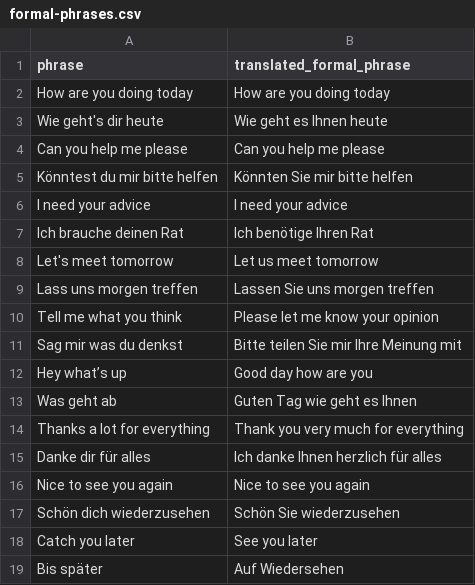
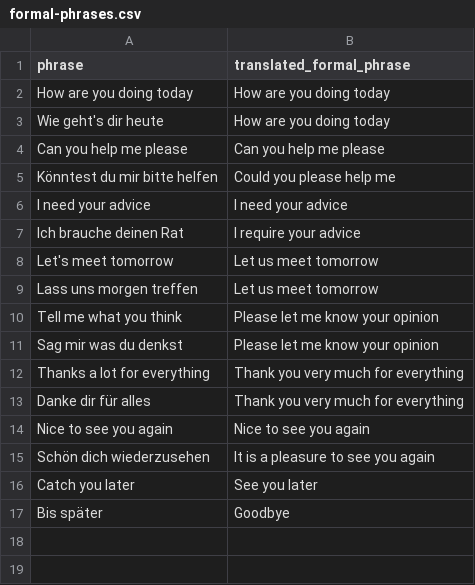
Before and after one commit to Dataforce-Solutions/dataforce.studio, a CSV file: frontend/public/data/formal-phrases.csv, drawn as a sheet.

Commit message:
chore: fix prompt opt dataset, docs

```diff
--- a/frontend/public/data/formal-phrases.csv
+++ b/frontend/public/data/formal-phrases.csv
@@ -2,18 +2,16 @@ phrase,translated_formal_phrase
 How are you doing today,How are you doing today
-Wie geht's dir heute,Wie geht es Ihnen heute
+Wie geht's dir heute,How are you doing today
 Can you help me please,Can you help me please
-Könntest du mir bitte helfen,Könnten Sie mir bitte helfen
+Könntest du mir bitte helfen,Could you please help me
 I need your advice,I need your advice
-Ich brauche deinen Rat,Ich benötige Ihren Rat
+Ich brauche deinen Rat,I require your advice
 Let's meet tomorrow,Let us meet tomorrow
-Lass uns morgen treffen,Lassen Sie uns morgen treffen
+Lass uns morgen treffen,Let us meet tomorrow
 Tell me what you think,Please let me know your opinion
-Sag mir was du denkst,Bitte teilen Sie mir Ihre Meinung mit
-Hey what’s up,Good day how are you
-Was geht ab,Guten Tag wie geht es Ihnen
+Sag mir was du denkst,Please let me know your opinion
 Thanks a lot for everything,Thank you very much for everything
-Danke dir für alles,Ich danke Ihnen herzlich für alles
+Danke dir für alles,Thank you very much for everything
 Nice to see you again,Nice to see you again
-Schön dich wiederzusehen,Schön Sie wiederzusehen
+Schön dich wiederzusehen,It is a pleasure to see you again
 Catch you later,See you later
-Bis später,Auf Wiedersehen
+Bis später,Goodbye
```
Also changed, not shown: 4 other files.
